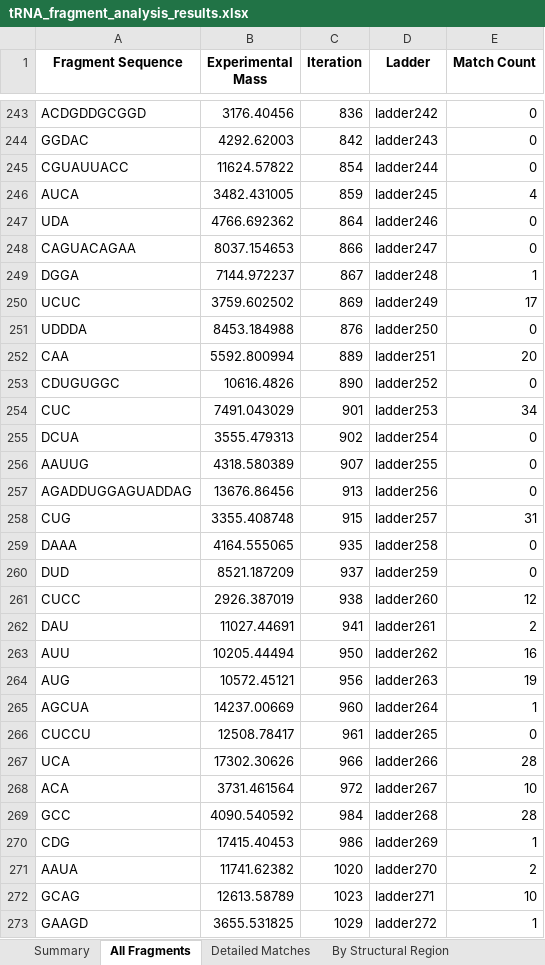
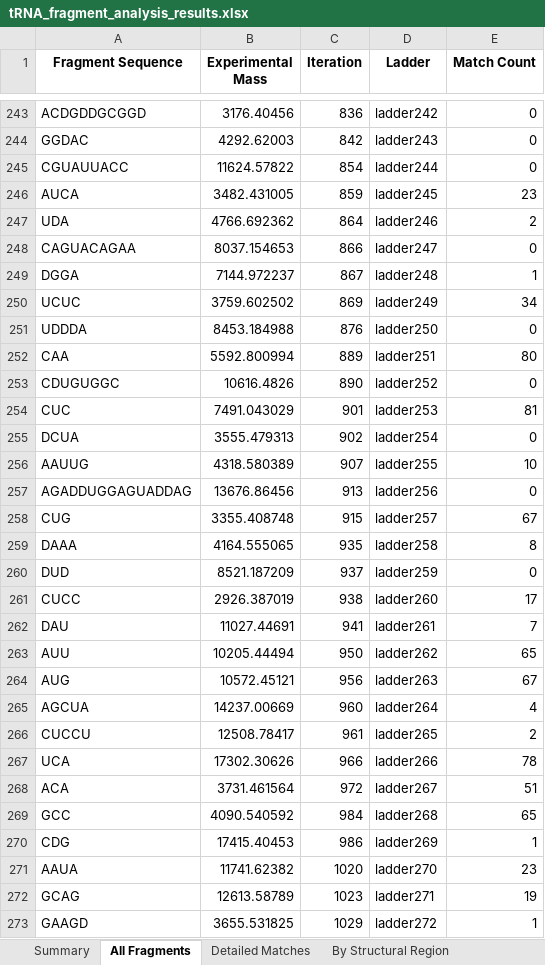
Before and after one commit to yiminchen1999/rna-seq-test, an Excel workbook: tRNA_fragment_analysis_results.xlsx, sheet All Fragments, drawn as a sheet; only a part is shown, gaps mark what is left out; values as stored, in another font and other column widths than the file's, no borders; the diff covers the shown part only; the diff names each change by its address in the sheet, - before the commit and + after, or states it on an @@ line.

```diff
--- a/tRNA_fragment_analysis_results.xlsx (sheet All Fragments)
+++ b/tRNA_fragment_analysis_results.xlsx (sheet All Fragments)
-E246 (Match Count): 4
+E246 (Match Count): 23
-E247 (Match Count): 0
+E247 (Match Count): 2
-E250 (Match Count): 17
+E250 (Match Count): 34
-E252 (Match Count): 20
+E252 (Match Count): 80
-E254 (Match Count): 34
+E254 (Match Count): 81
-E256 (Match Count): 0
+E256 (Match Count): 10
-E258 (Match Count): 31
+E258 (Match Count): 67
-E259 (Match Count): 0
+E259 (Match Count): 8
-E261 (Match Count): 12
+E261 (Match Count): 17
-E262 (Match Count): 2
+E262 (Match Count): 7
-E263 (Match Count): 16
+E263 (Match Count): 65
-E264 (Match Count): 19
+E264 (Match Count): 67
-E265 (Match Count): 1
+E265 (Match Count): 4
-E266 (Match Count): 0
+E266 (Match Count): 2
-E267 (Match Count): 28
+E267 (Match Count): 78
-E268 (Match Count): 10
+E268 (Match Count): 51
-E269 (Match Count): 28
+E269 (Match Count): 65
-E271 (Match Count): 2
+E271 (Match Count): 23
-E272 (Match Count): 10
+E272 (Match Count): 19
```
Also changed, not shown: 145 edited cells elsewhere in this sheet, sheet Detailed Matches, sheet By Structural Region, sheet Summary, analysis_results.xlsx, 1 other file.
